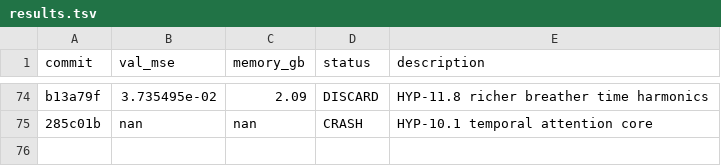
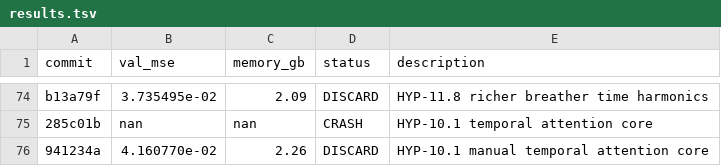
Before and after one commit to Lannix/autoresearch-kaggle, a TSV file: results.tsv, drawn as a sheet; only a part is shown, gaps mark what is left out; the diff names each change by its address in the sheet, - before the commit and + after, or states it on an @@ line.

Commit message:
Update roadmap: DISCARD HYP-10.1 manual temporal attention core

```diff
--- a/results.tsv
+++ b/results.tsv
+row 76: 941234a | 4.160770e-02 | 2.26 | DISCARD | HYP-10.1 manual temporal attention core
```
Also changed, not shown: 2 other files.
